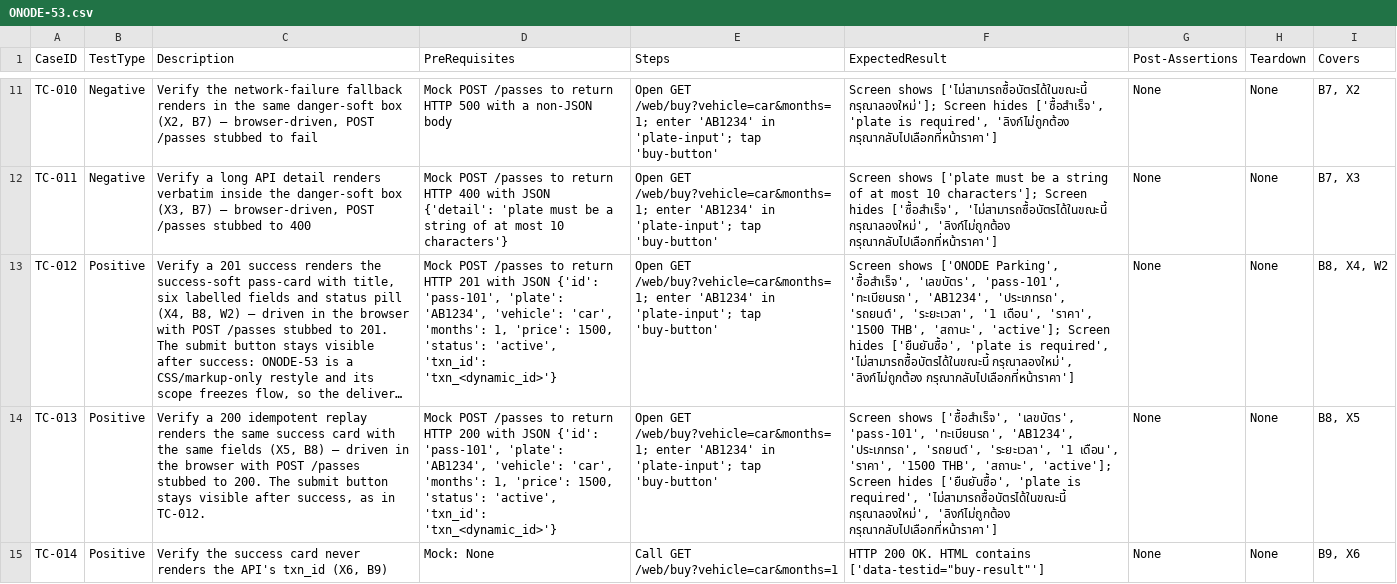
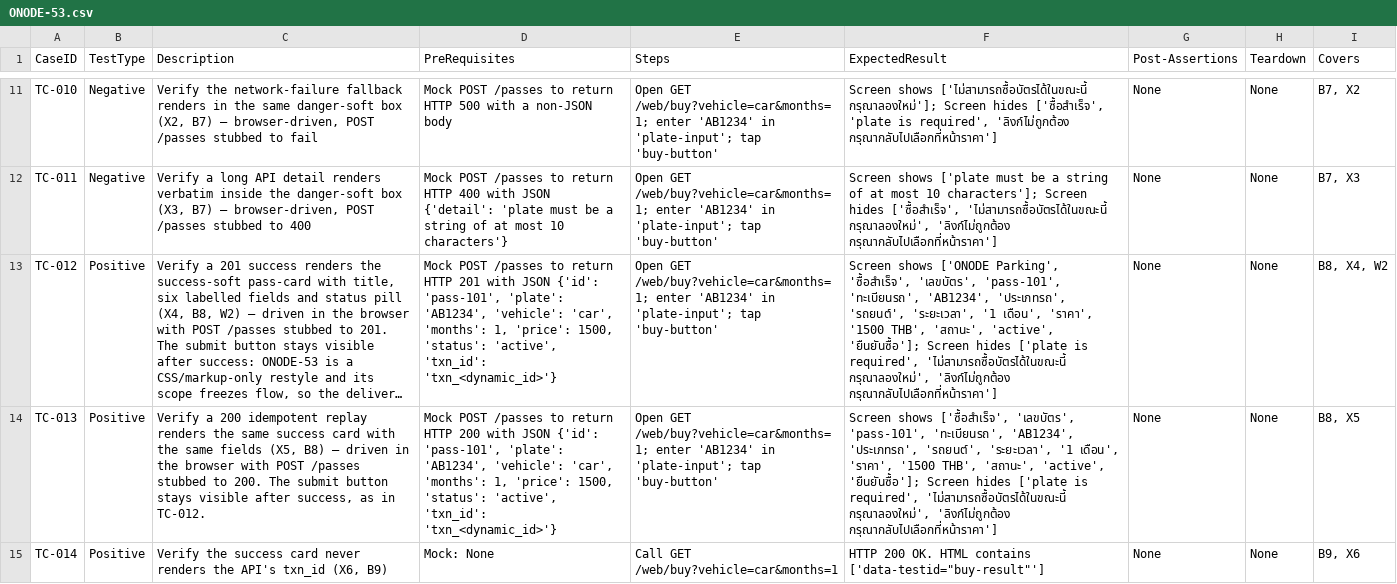
Before and after one commit to sakon779-lab/qa-automation-repo, a CSV file: test_designs/ONODE-53.csv, drawn as a sheet; only a part is shown, gaps mark what is left out; long unchanged cells end in …; the diff covers the shown part only; the diff names each change by its address in the sheet, - before the commit and + after, or states it on an @@ line.

```diff
--- a/test_designs/ONODE-53.csv
+++ b/test_designs/ONODE-53.csv
-F13 (ExpectedResult): …THB', 'สถานะ', 'active']; Screen hides ['ยืนยันซื้อ', 'plate is required',…
+F13 (ExpectedResult): …THB', 'สถานะ', 'active', 'ยืนยันซื้อ']; Screen hides ['plate is required',…
-F14 (ExpectedResult): …THB', 'สถานะ', 'active']; Screen hides ['ยืนยันซื้อ', 'plate is required',…
+F14 (ExpectedResult): …THB', 'สถานะ', 'active', 'ยืนยันซื้อ']; Screen hides ['plate is required',…
```
Also changed, not shown: 1 edited cell elsewhere in this file.
